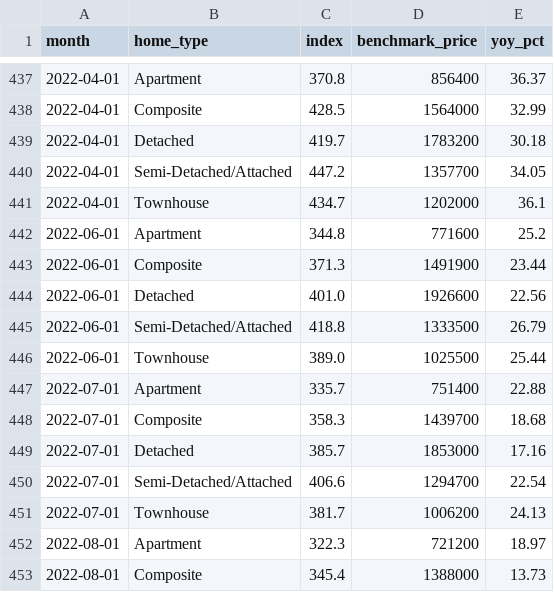
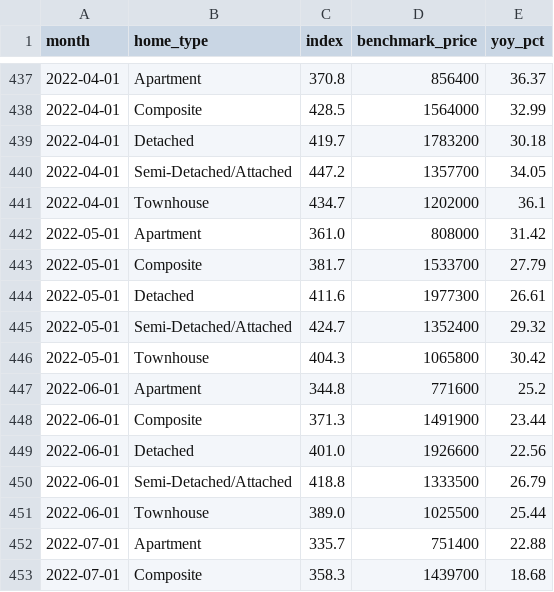
Before and after one commit to shashemi23/vmc-growth-tracker, a CSV file: src/data/trreb_vaughan_hpi.csv, drawn as a sheet; only a part is shown, gaps mark what is left out; the shorter side is filled out with more unchanged rows; the diff names each change by its address in the sheet, - before the commit and + after, or states it on an @@ line.

```diff
--- a/src/data/trreb_vaughan_hpi.csv
+++ b/src/data/trreb_vaughan_hpi.csv
+row 442: 2022-05-01 | Apartment | 361.0 | 808000 | 31.42
+row 443: 2022-05-01 | Composite | 381.7 | 1533700 | 27.79
+row 444: 2022-05-01 | Detached | 411.6 | 1977300 | 26.61
+row 445: 2022-05-01 | Semi-Detached/Attached | 424.7 | 1352400 | 29.32
+row 446: 2022-05-01 | Townhouse | 404.3 | 1065800 | 30.42
```
Also changed, not shown: src/data/devapps_registry.csv, 3 other files.
